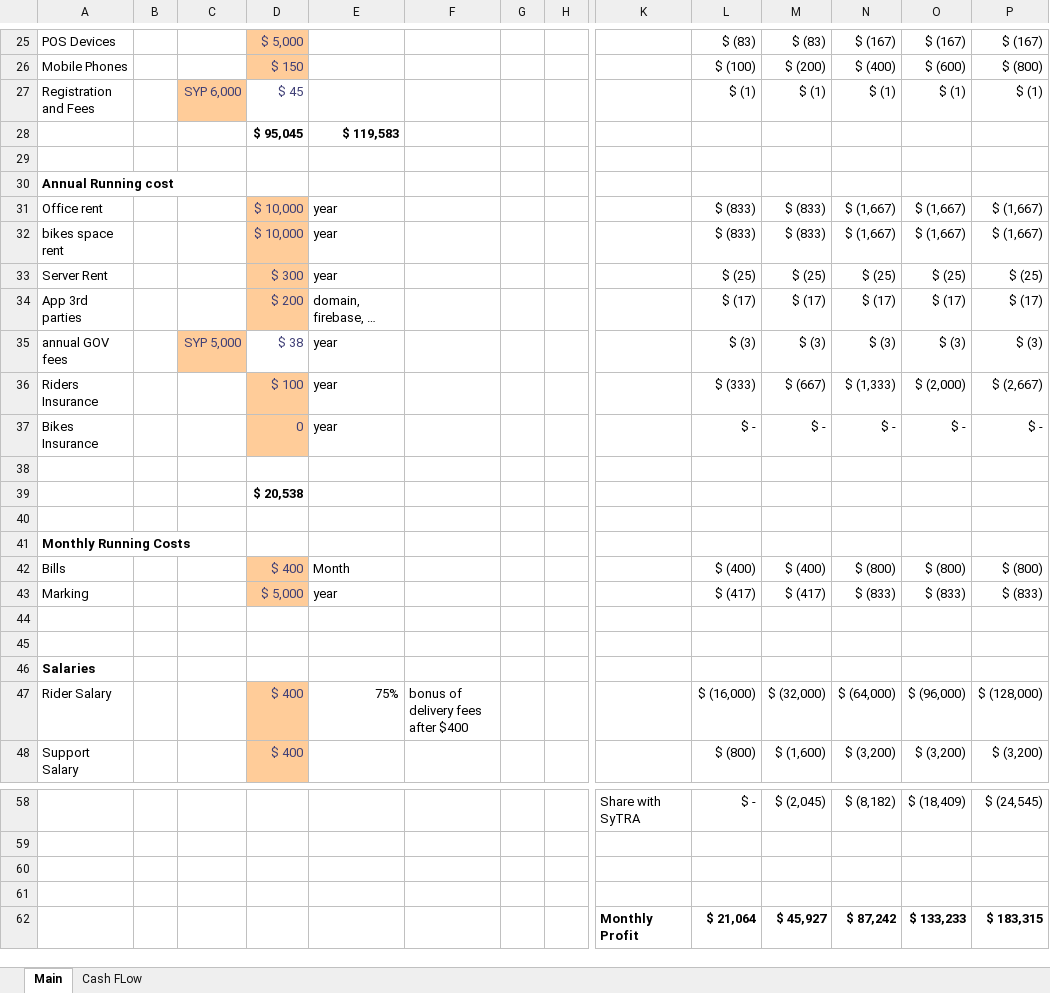
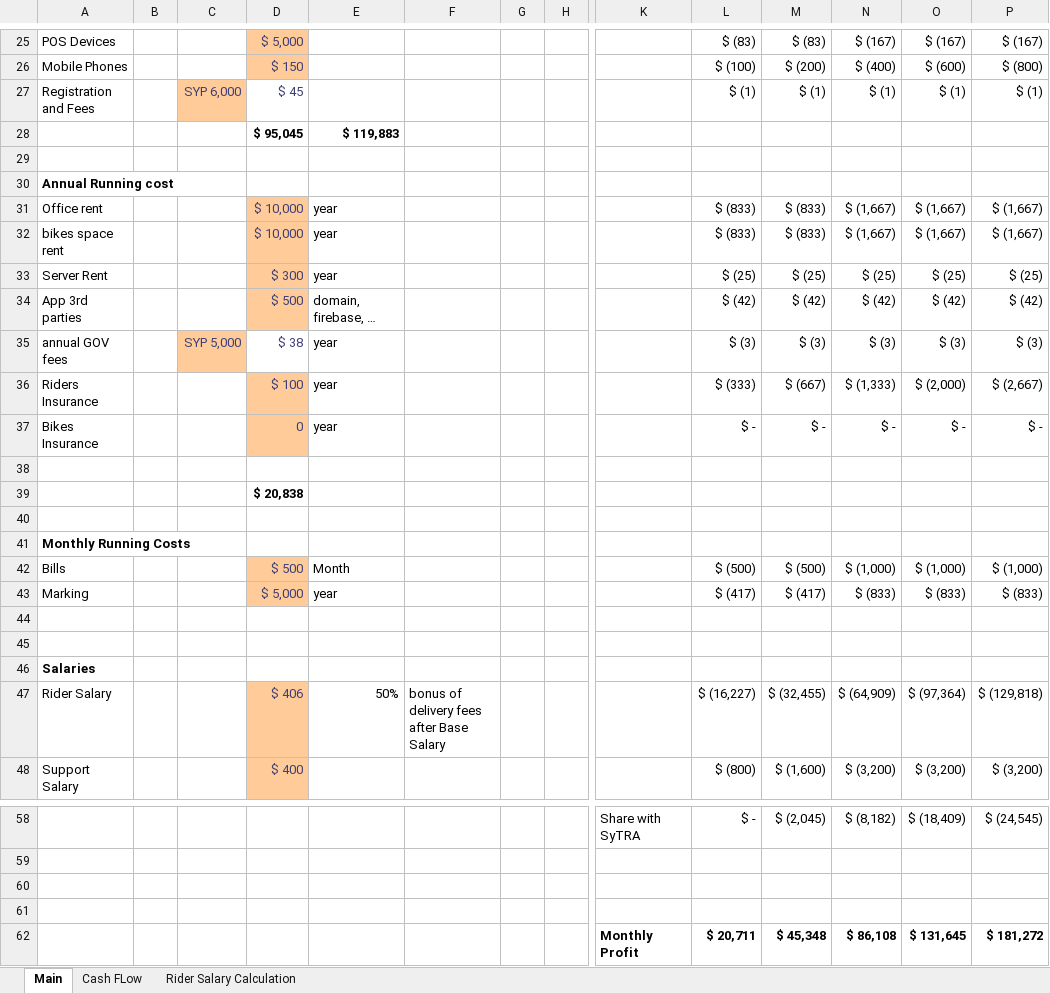
Before and after one commit to l7techs/DeliveryStudy, an Excel workbook: data/Delivery.xlsx, sheet Main, drawn as a sheet; only a part is shown, gaps mark what is left out; values as stored, in another font and other column widths than the file's, no borders; removed rows and columns are numbered as before the commit, all else as after; rows hold the shown columns only; the diff names each change by its address in the sheet, - before the commit and + after, or states it on an @@ line.

```diff
--- a/data/Delivery.xlsx (sheet Main)
+++ b/data/Delivery.xlsx (sheet Main)
+sheet tab: Rider Salary Calculation
-E28: $ 119,583
+E28: $ 119,883
-D34: $ 200
+D34: $ 500
-L34: $ (17)
+L34: $ (42)
-M34: $ (17)
+M34: $ (42)
-N34: $ (17)
+N34: $ (42)
-O34: $ (17)
+O34: $ (42)
-P34: $ (17)
+P34: $ (42)
-D39: $ 20,538
+D39: $ 20,838
-D42: $ 400
+D42: $ 500
-L42: $ (400)
+L42: $ (500)
-M42: $ (400)
+M42: $ (500)
-N42: $ (800)
+N42: $ (1,000)
-O42: $ (800)
+O42: $ (1,000)
-P42: $ (800)
+P42: $ (1,000)
-D47: $ 400
+D47: $ 406
-E47: 75%
+E47: 50%
-F47: bonus of delivery fees after $400
+F47: bonus of delivery fees after Base Salary
-L47: $ (16,000)
+L47: $ (16,227)
-M47: $ (32,000)
+M47: $ (32,455)
-N47: $ (64,000)
+N47: $ (64,909)
-O47: $ (96,000)
+O47: $ (97,364)
-P47: $ (128,000)
+P47: $ (129,818)
-row 62:  |  |  |  |  |  |  |  | Monthly Profit | $ 21,064 | $ 45,927 | $ 87,242 | $ 133,233 | $ 183,315
+row 62:  |  |  |  |  |  |  |  | Monthly Profit | $ 20,711 | $ 45,348 | $ 86,108 | $ 131,645 | $ 181,272
```
Also changed, not shown: sheet Cash FLow, charts or pictures.
